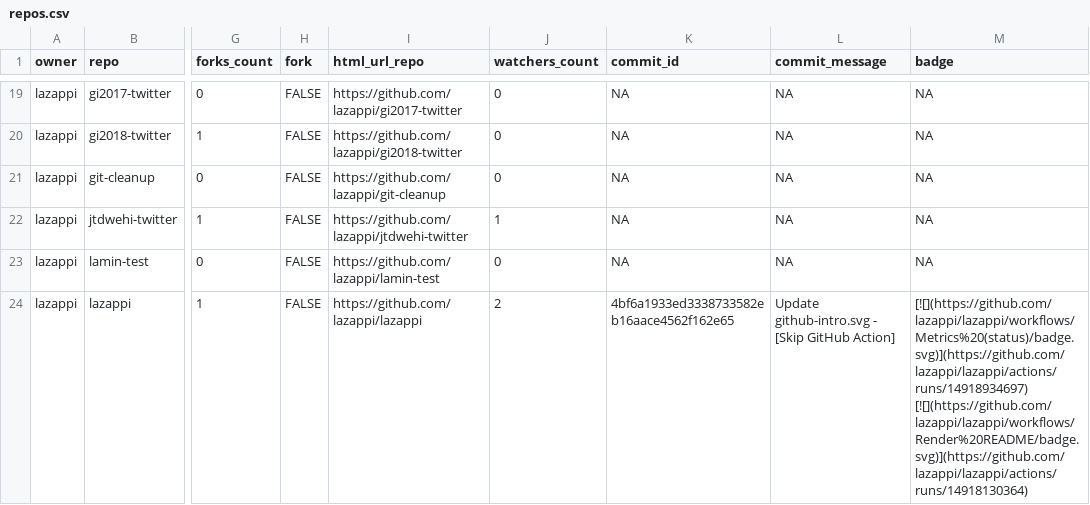
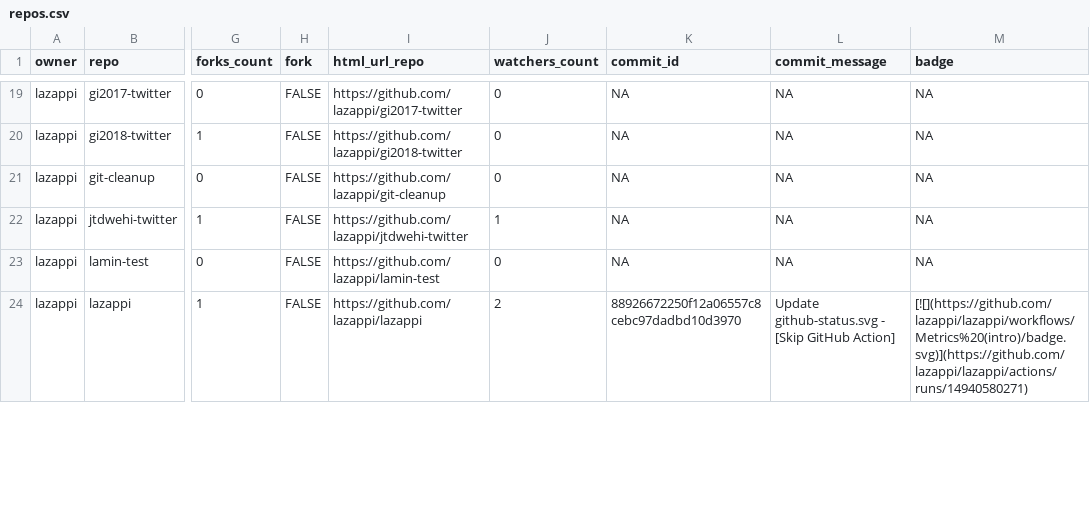
Before and after one commit to lazappi/gh-dashboard, a CSV file: repos.csv, drawn as a sheet; only a part is shown, gaps mark what is left out; the diff covers the shown part only; the diff names each change by its address in the sheet, - before the commit and + after, or states it on an @@ line.

```diff
--- a/repos.csv
+++ b/repos.csv
-K24 (commit_id): 4bf6a1933ed3338733582eb16aace4562f162e65
+K24 (commit_id): 88926672250f12a06557c8cebc97dadbd10d3970
-L24 (commit_message): Update github-intro.svg - [Skip…
+L24 (commit_message): Update github-status.svg - [Skip…
-M24 (badge): [![](https://github.com/lazappi/lazappi/workflows/Metrics%20(status)/badge.svg)](https://github.com/lazappi/lazappi/actions/runs/14918934697) [![](https://github.com/lazappi/lazappi/workflows/Render%20README/badge.svg)](https://github.com/lazappi/lazappi/actions/runs/14918130364)
+M24 (badge): [![](https://github.com/lazappi/lazappi/workflows/Metrics%20(intro)/badge.svg)](https://github.com/lazappi/lazappi/actions/runs/14940580271)
```
Also changed, not shown: 6 edited cells elsewhere in this file, 1 other file.
